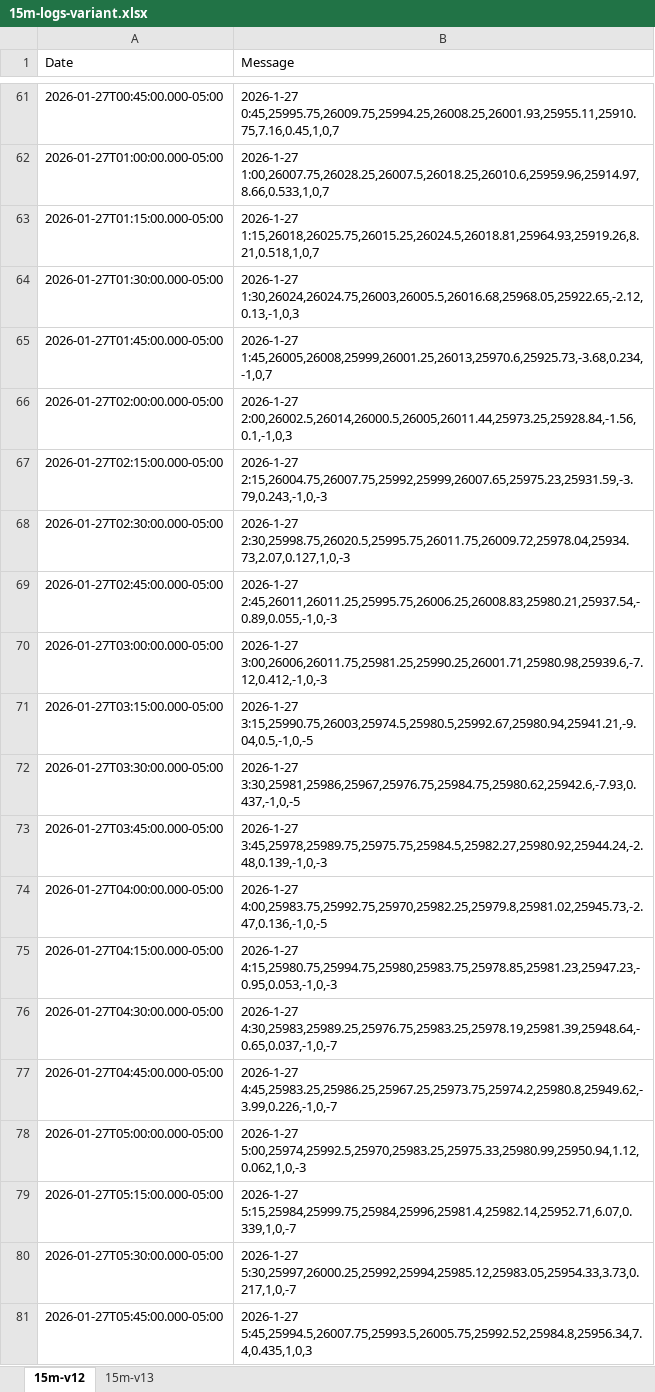
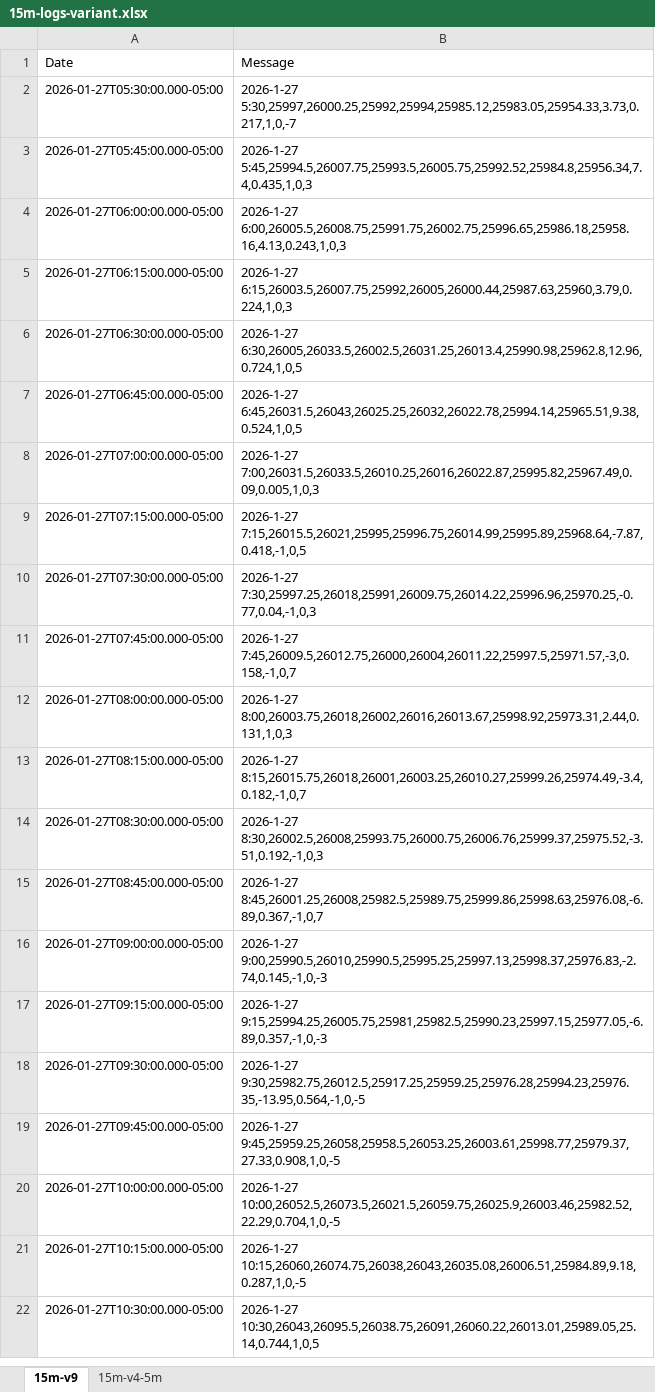
Before and after one commit to PriyaBalgoori/uploads, an Excel workbook: 15m-logs-variant.xlsx, sheet 15m-v9, drawn as a sheet; only a part is shown, gaps mark what is left out; the shorter side is filled out with more unchanged rows; values as stored, in another font and other column widths than the file's, no borders; removed rows and columns are numbered as before the commit, all else as after; the diff covers the shown part only; the diff names each change by its address in the sheet, - before the commit and + after, or states it on an @@ line.

```diff
--- a/15m-logs-variant.xlsx (sheet 15m-v9)
+++ b/15m-logs-variant.xlsx (sheet 15m-v9)
-sheet tab: 15m-v12
+sheet tab: 15m-v9
-sheet tab: 15m-v13
+sheet tab: 15m-v4-5m
-row 61: 2026-01-27T00:45:00.000-05:00 | 2026-1-27 0:45,25995.75,26009.75,25994.25,26008.25,26001.93,25955.11,25910.75,7.16,0.45,1,0,7
-row 62: 2026-01-27T01:00:00.000-05:00 | 2026-1-27 1:00,26007.75,26028.25,26007.5,26018.25,26010.6,25959.96,25914.97,8.66,0.533,1,0,7
-row 63: 2026-01-27T01:15:00.000-05:00 | 2026-1-27 1:15,26018,26025.75,26015.25,26024.5,26018.81,25964.93,25919.26,8.21,0.518,1,0,7
-row 64: 2026-01-27T01:30:00.000-05:00 | 2026-1-27 1:30,26024,26024.75,26003,26005.5,26016.68,25968.05,25922.65,-2.12,0.13,-1,0,3
-row 65: 2026-01-27T01:45:00.000-05:00 | 2026-1-27 1:45,26005,26008,25999,26001.25,26013,25970.6,25925.73,-3.68,0.234,-1,0,7
-row 66: 2026-01-27T02:00:00.000-05:00 | 2026-1-27 2:00,26002.5,26014,26000.5,26005,26011.44,25973.25,25928.84,-1.56,0.1,-1,0,3
-row 67: 2026-01-27T02:15:00.000-05:00 | 2026-1-27 2:15,26004.75,26007.75,25992,25999,26007.65,25975.23,25931.59,-3.79,0.243,-1,0,-3
-row 68: 2026-01-27T02:30:00.000-05:00 | 2026-1-27 2:30,25998.75,26020.5,25995.75,26011.75,26009.72,25978.04,25934.73,2.07,0.127,1,0,-3
-row 69: 2026-01-27T02:45:00.000-05:00 | 2026-1-27 2:45,26011,26011.25,25995.75,26006.25,26008.83,25980.21,25937.54,-0.89,0.055,-1,0,-3
-row 70: 2026-01-27T03:00:00.000-05:00 | 2026-1-27 3:00,26006,26011.75,25981.25,25990.25,26001.71,25980.98,25939.6,-7.12,0.412,-1,0,-3
-row 71: 2026-01-27T03:15:00.000-05:00 | 2026-1-27 3:15,25990.75,26003,25974.5,25980.5,25992.67,25980.94,25941.21,-9.04,0.5,-1,0,-5
-row 72: 2026-01-27T03:30:00.000-05:00 | 2026-1-27 3:30,25981,25986,25967,25976.75,25984.75,25980.62,25942.6,-7.93,0.437,-1,0,-5
-row 73: 2026-01-27T03:45:00.000-05:00 | 2026-1-27 3:45,25978,25989.75,25975.75,25984.5,25982.27,25980.92,25944.24,-2.48,0.139,-1,0,-3
-row 74: 2026-01-27T04:00:00.000-05:00 | 2026-1-27 4:00,25983.75,25992.75,25970,25982.25,25979.8,25981.02,25945.73,-2.47,0.136,-1,0,-5
-row 75: 2026-01-27T04:15:00.000-05:00 | 2026-1-27 4:15,25980.75,25994.75,25980,25983.75,25978.85,25981.23,25947.23,-0.95,0.053,-1,0,-3
-row 76: 2026-01-27T04:30:00.000-05:00 | 2026-1-27 4:30,25983,25989.25,25976.75,25983.25,25978.19,25981.39,25948.64,-0.65,0.037,-1,0,-7
-row 77: 2026-01-27T04:45:00.000-05:00 | 2026-1-27 4:45,25983.25,25986.25,25967.25,25973.75,25974.2,25980.8,25949.62,-3.99,0.226,-1,0,-7
-row 78: 2026-01-27T05:00:00.000-05:00 | 2026-1-27 5:00,25974,25992.5,25970,25983.25,25975.33,25980.99,25950.94,1.12,0.062,1,0,-3
-row 79: 2026-01-27T05:15:00.000-05:00 | 2026-1-27 5:15,25984,25999.75,25984,25996,25981.4,25982.14,25952.71,6.07,0.339,1,0,-7
```
Also changed, not shown: 78 added rows and 59 removed rows elsewhere in this sheet, sheet 15m-v4-5m.
